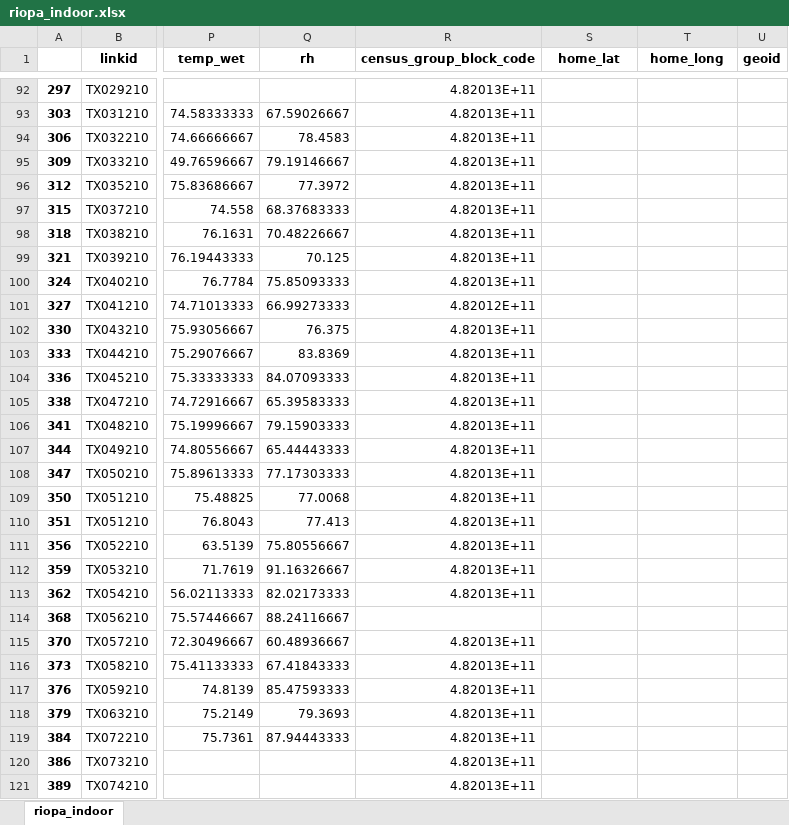
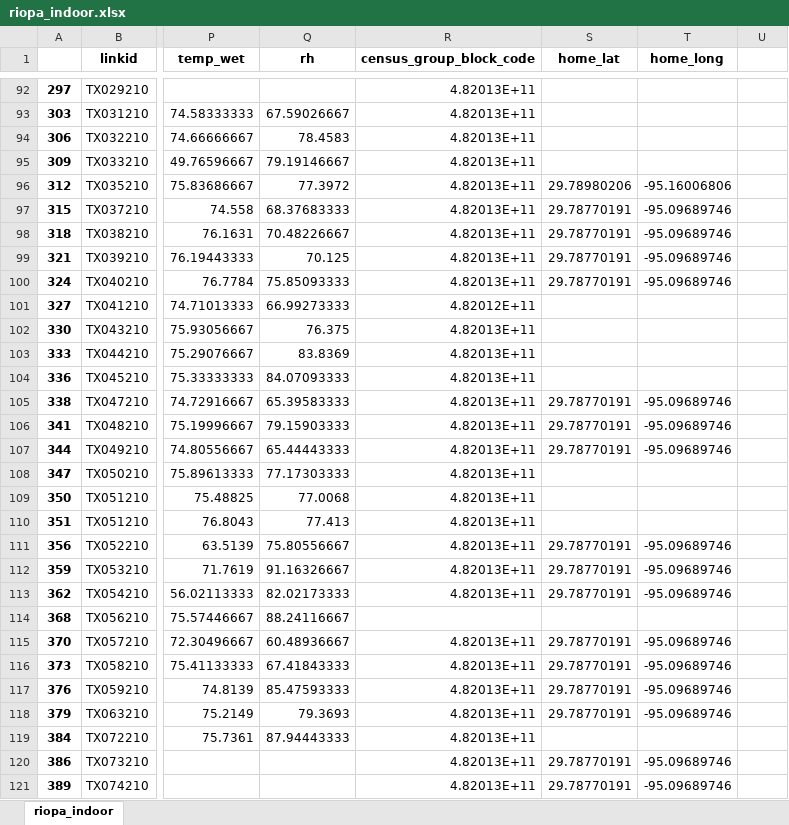
Before and after one commit to Aurenkeelin18/TheFoxerine, an Excel workbook: CP2_AQ_HOUSTON/00_SavedDataframes/riopa_indoor.xlsx, sheet riopa_indoor, drawn as a sheet; only a part is shown, gaps mark what is left out; values as stored, in another font and other column widths than the file's, no borders; the diff covers the shown part only; the diff names each change by its address in the sheet, - before the commit and + after, or states it on an @@ line.

```diff
--- a/CP2_AQ_HOUSTON/00_SavedDataframes/riopa_indoor.xlsx (sheet riopa_indoor)
+++ b/CP2_AQ_HOUSTON/00_SavedDataframes/riopa_indoor.xlsx (sheet riopa_indoor)
-U1: geoid
+U1: (empty)
-S96 (home_lat): (empty)
+S96 (home_lat): 29.78980206
-T96 (home_long): (empty)
+T96 (home_long): -95.16006806
-S97:S100 (home_lat): (empty)
+S97:S100 (home_lat): 29.78770191
-T97:T100 (home_long): (empty)
+T97:T100 (home_long): -95.09689746
-S105:S107 (home_lat): (empty)
+S105:S107 (home_lat): 29.78770191
-T105:T107 (home_long): (empty)
+T105:T107 (home_long): -95.09689746
-S111:S113 (home_lat): (empty)
+S111:S113 (home_lat): 29.78770191
-T111:T113 (home_long): (empty)
+T111:T113 (home_long): -95.09689746
-S115:S118 (home_lat): (empty)
+S115:S118 (home_lat): 29.78770191
-T115:T118 (home_long): (empty)
+T115:T118 (home_long): -95.09689746
-S120:S121 (home_lat): (empty)
+S120:S121 (home_lat): 29.78770191
-T120:T121 (home_long): (empty)
+T120:T121 (home_long): -95.09689746
```
Also changed, not shown: 46 edited cells elsewhere in this sheet, CP2_AQ_HOUSTON/00_SavedDataframes/epa_pb.xlsx, CP2_AQ_HOUSTON/00_SavedDataframes/riopa_outdoor.xlsx, 21 other files.
